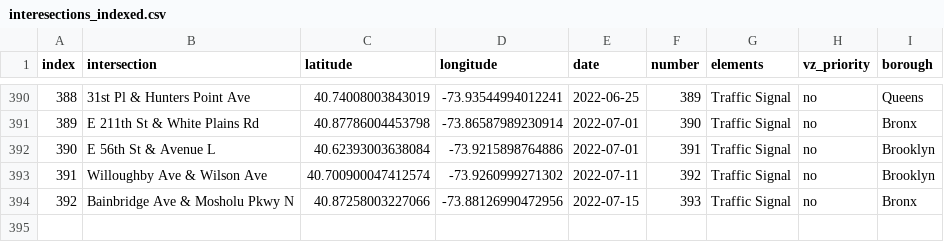
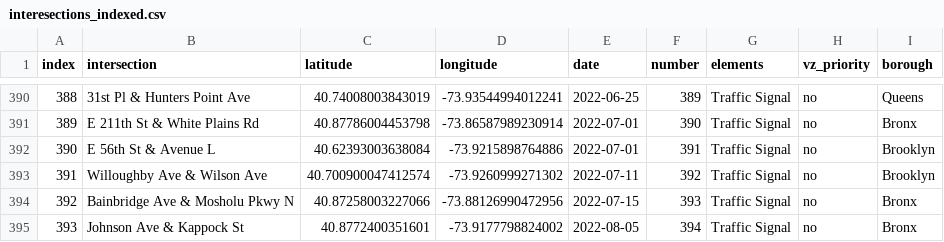
Before and after one commit to lizdenys/1000intersections-tracker-data, a CSV file: interesections_indexed.csv, drawn as a sheet; only a part is shown, gaps mark what is left out; the diff names each change by its address in the sheet, - before the commit and + after, or states it on an @@ line.

Commit message:
Traffic Signal and All-Way Stop Study Requests updated on 2022-09-01

```diff
--- a/interesections_indexed.csv
+++ b/interesections_indexed.csv
+row 395: 393 | Johnson Ave & Kappock St | 40.8772400351601 | -73.9177798824002 | 2022-08-05 | 394 | Traffic Signal | no | Bronx
```
Also changed, not shown: interesections_unindexed.csv.
